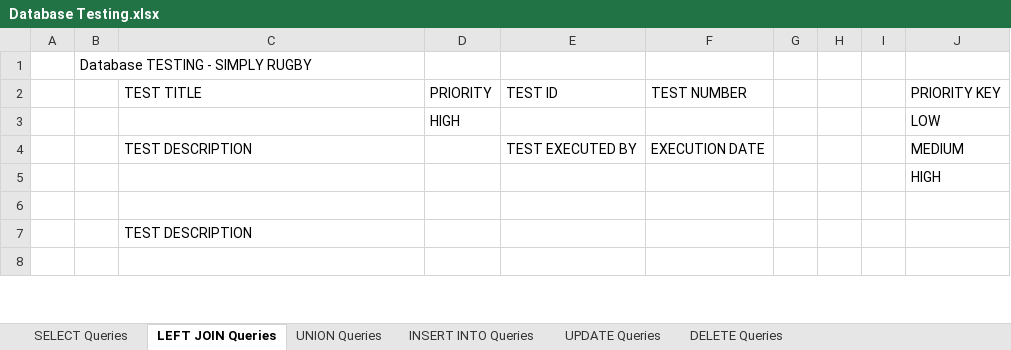
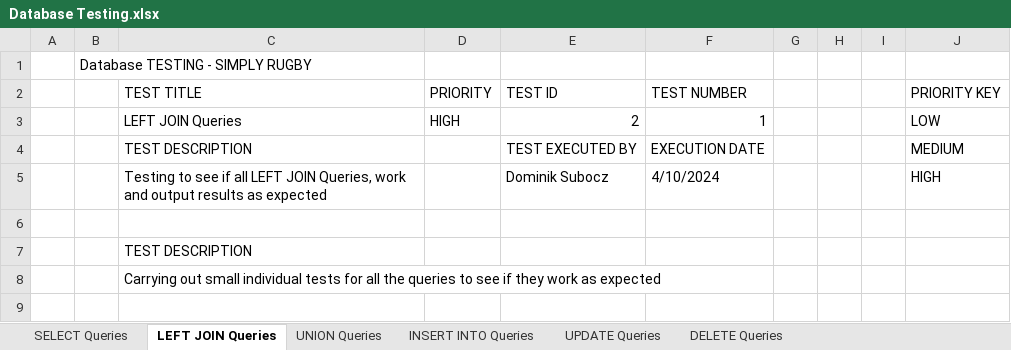
Before and after one commit to DominikSubocz/Simply-Rugby-Management-Web-App, an Excel workbook: documentation/Database Testing.xlsx, sheet LEFT JOIN Queries, drawn as a sheet; only a part is shown; the shorter side is filled out with more unchanged rows; values as stored, in another font and other column widths than the file's, no cell formats; removed rows and columns are numbered as before the commit, all else as after; the diff covers the shown part only; the diff names each change by its address in the sheet, - before the commit and + after, or states it on an @@ line.

Commit message:
Database testing done

```diff
--- a/documentation/Database Testing.xlsx (sheet LEFT JOIN Queries)
+++ b/documentation/Database Testing.xlsx (sheet LEFT JOIN Queries)
-row 3:  |  |  | HIGH |  |  |  |  |  | LOW
+row 3:  |  | LEFT JOIN Queries | HIGH | 2 | 1 |  |  |  | LOW
-row 5:  |  |  |  |  |  |  |  |  | HIGH
+row 5:  |  | Testing to see if all LEFT JOIN Queries, work and output results as expected |  | Dominik Subocz | 4/10/2024 |  |  |  | HIGH
+row 8:  |  | Carrying out small individual tests for all the queries to see if they work as expected
+row 9: (empty)
```
Also changed, not shown: 14 added rows, 4 removed rows, 20 edited cells and merged cells elsewhere in this sheet, sheet DELETE Queries, sheet INSERT INTO Queries, sheet UPDATE Queries, sheet UNION Queries, sheet SELECT Queries, cell formats.
